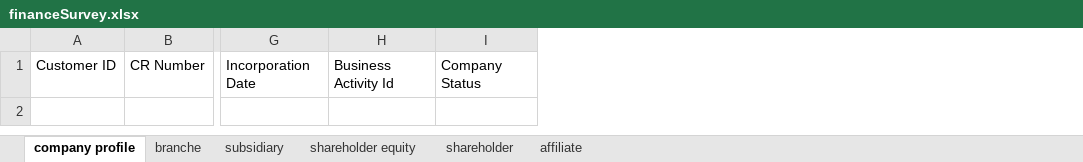
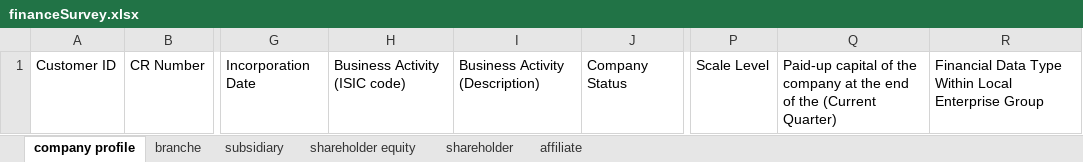
Before and after one commit to mostafaismail9020/misa, an Excel workbook: hybris-sagia/hybris/bin/custom/sagia/sagiabackoffice/resources/backoffice/file/financeSurvey.xlsx, sheet company profile, drawn as a sheet; only a part is shown, gaps mark what is left out; values as stored, in another font and other column widths than the file's, no borders; removed rows and columns are numbered as before the commit, all else as after; the diff names each change by its address in the sheet, - before the commit and + after, or states it on an @@ line.

```diff
--- a/hybris-sagia/hybris/bin/custom/sagia/sagiabackoffice/resources/backoffice/file/financeSurvey.xlsx (sheet company profile)
+++ b/hybris-sagia/hybris/bin/custom/sagia/sagiabackoffice/resources/backoffice/file/financeSurvey.xlsx (sheet company profile)
-column H, row 1: Business Activity Id
+column H, row 1: Business Activity (ISIC code)
+column I, row 1: Business Activity (Description)
+column P, row 1: Scale Level
+column Q, row 1: Paid-up capital of the company at the end of the (Current Quarter)
+column R, row 1: Financial Data Type Within Local Enterprise Group
```
Also changed, not shown: 4 other files.
